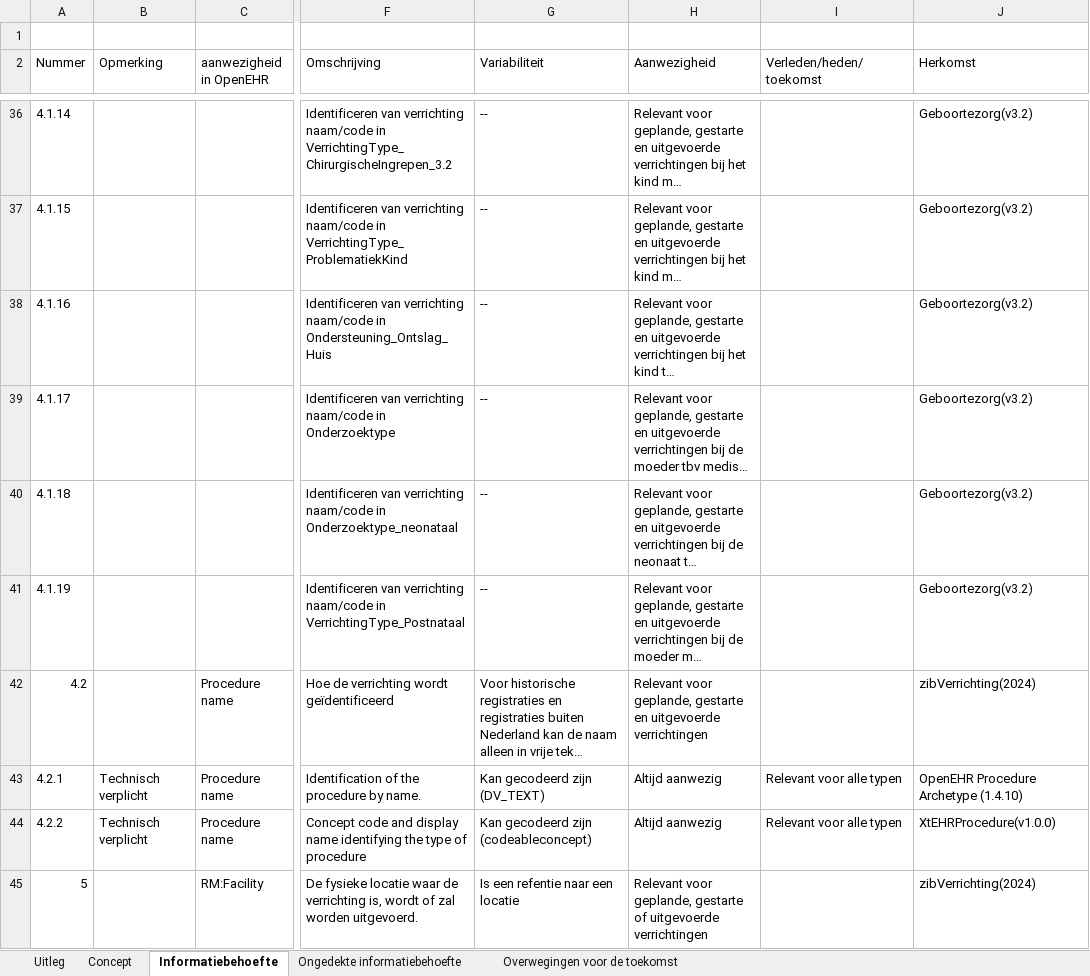
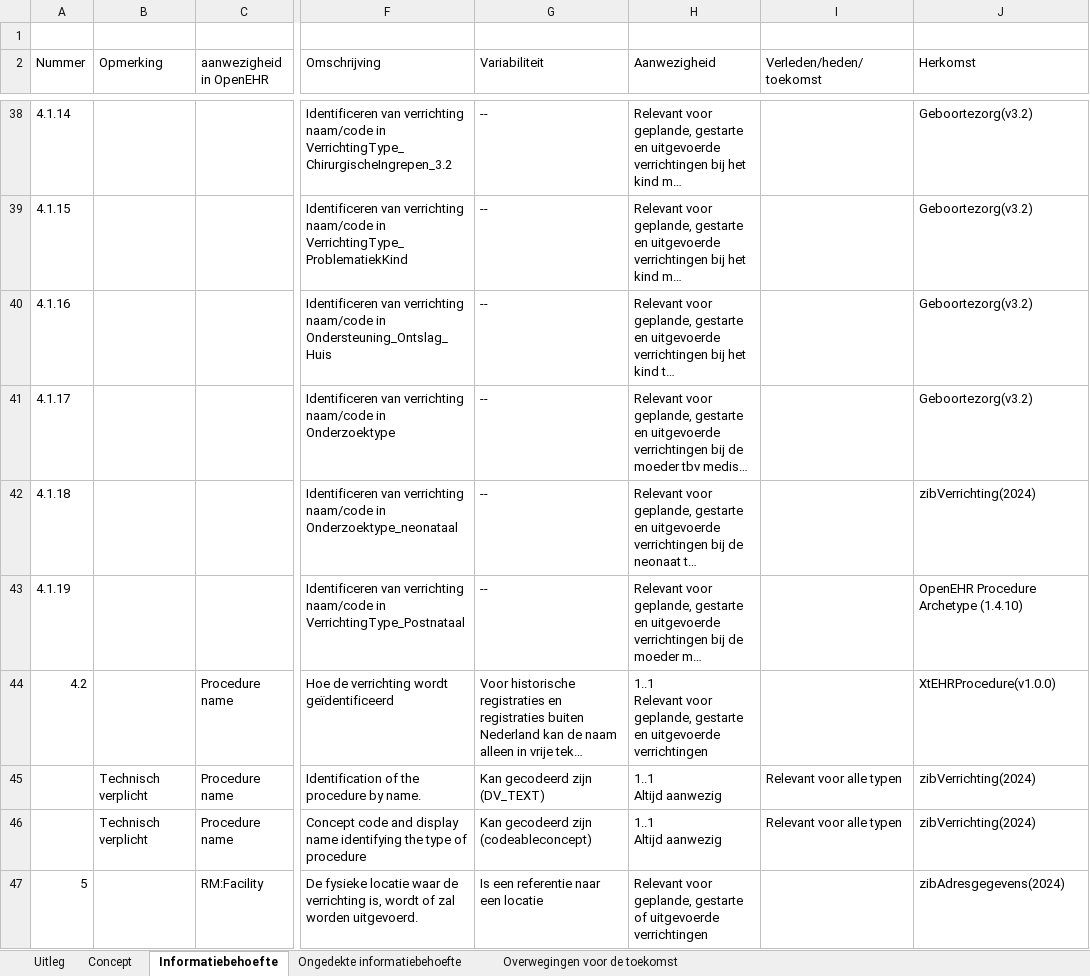
Before and after one commit to Nictiz/GBB-IG, an Excel workbook: input/requirements/Procedure.xlsx, sheet Informatiebehoefte, drawn as a sheet; only a part is shown, gaps mark what is left out; long unchanged cells end in …; values as stored, in another font and other column widths than the file's, no cell formats; charts and pictures not drawn; addresses are those after the commit; ↵ is a line break in a cell; the diff covers the shown part only; the diff names each change by its address in the sheet, - before the commit and + after, or states it on an @@ line.

Commit message:
update requirements excel

```diff
--- a/input/requirements/Procedure.xlsx (sheet Informatiebehoefte)
+++ b/input/requirements/Procedure.xlsx (sheet Informatiebehoefte)
-J42 (Herkomst): Geboortezorg(v3.2)
+J42 (Herkomst): zibVerrichting(2024)
-J43 (Herkomst): Geboortezorg(v3.2)
+J43 (Herkomst): OpenEHR Procedure Archetype (1.4.10)
-H44 (Aanwezigheid): Relevant voor…
+H44 (Aanwezigheid): 1..1 ↵ Relevant voor…
-J44 (Herkomst): zibVerrichting(2024)
+J44 (Herkomst): XtEHRProcedure(v1.0.0)
@@ column A (Nummer) renumbered between rows 45 and 46 @@
-H45:H46 (Aanwezigheid): Altijd aanwezig
+H45:H46 (Aanwezigheid): 1..1 ↵ Altijd aanwezig
-J45 (Herkomst): OpenEHR Procedure Archetype (1.4.10)
+J45 (Herkomst): zibVerrichting(2024)
-J46 (Herkomst): XtEHRProcedure(v1.0.0)
+J46 (Herkomst): zibVerrichting(2024)
-G47 (Variabiliteit): Is een refentie naar een locatie
+G47 (Variabiliteit): Is een referentie naar een locatie
-J47 (Herkomst): zibVerrichting(2024)
+J47 (Herkomst): zibAdresgegevens(2024)
```
Also changed, not shown: 6 added rows, 2 removed rows and 84 edited cells elsewhere in this sheet, sheet Concept, cell formats.
